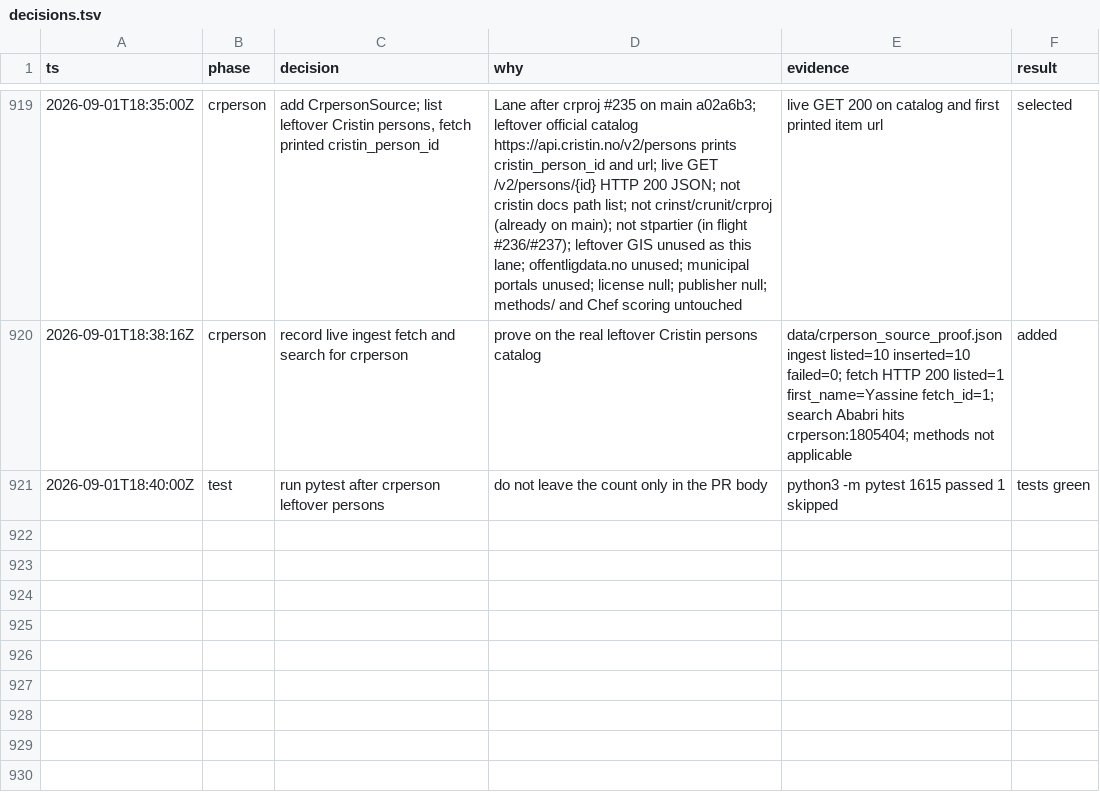
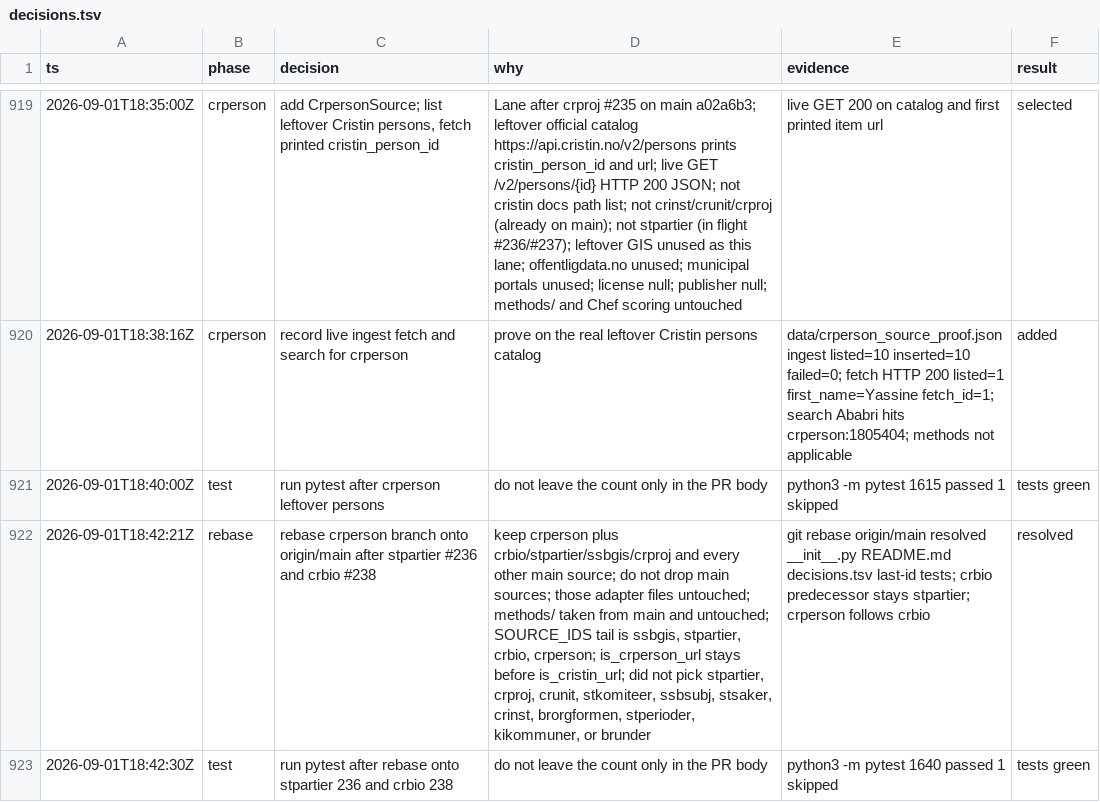
Before and after one commit to Solvelangseth/public-data-agent, a TSV file: decisions.tsv, drawn as a sheet; only a part is shown, gaps mark what is left out; the diff names each change by its address in the sheet, - before the commit and + after, or states it on an @@ line.

```diff
--- a/decisions.tsv
+++ b/decisions.tsv
+row 922: 2026-09-01T18:42:21Z | rebase | rebase crperson branch onto origin/main after stpartier #236 and crbio #238 | keep crperson plus crbio/stpartier/ssbgis/crproj and every other main source; do not drop main sources; those adapter files untouched; methods/ taken from main and untouched; SOURCE_IDS tail is ssbgis, stpartier, crbio, crperson; is_crperson_url stays before is_cristin_url; did not pick stpartier, crproj, crunit, stkomiteer, ssbsubj, stsaker, crinst, brorgformen, stperioder, kikommuner, or brunder | git rebase origin/main resolved __init__.py README.md decisions.tsv last-id tests; crbio predecessor stays stpartier; crperson follows crbio | resolved
+row 923: 2026-09-01T18:42:30Z | test | run pytest after rebase onto stpartier 236 and crbio 238 | do not leave the count only in the PR body | python3 -m pytest 1640 passed 1 skipped | tests green
```
